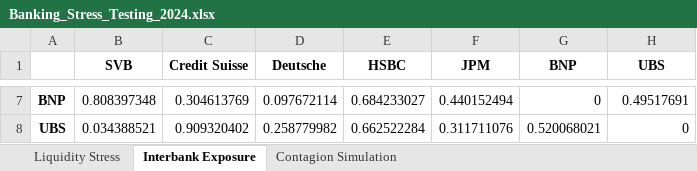
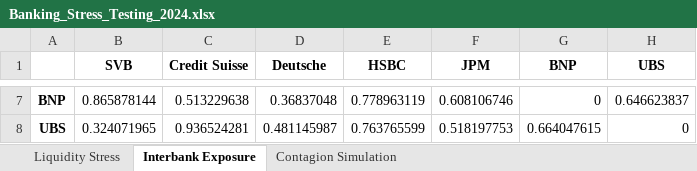
Before and after one commit to h4d1ll/hadillzaher-cv, an Excel workbook: Banking_Stress_Testing_2024.xlsx, sheet Interbank Exposure, drawn as a sheet; only a part is shown, gaps mark what is left out; values as stored, in another font and other column widths than the file's, no borders; the diff covers the shown part only; the diff names each change by its address in the sheet, - before the commit and + after, or states it on an @@ line.

```diff
--- a/Banking_Stress_Testing_2024.xlsx (sheet Interbank Exposure)
+++ b/Banking_Stress_Testing_2024.xlsx (sheet Interbank Exposure)
-B7 (SVB): 0.808397348
+B7 (SVB): 0.865878144
-C7 (Credit Suisse): 0.304613769
+C7 (Credit Suisse): 0.513229638
-D7 (Deutsche): 0.097672114
+D7 (Deutsche): 0.36837048
-E7 (HSBC): 0.684233027
+E7 (HSBC): 0.778963119
-F7 (JPM): 0.440152494
+F7 (JPM): 0.608106746
-H7 (UBS): 0.49517691
+H7 (UBS): 0.646623837
-B8 (SVB): 0.034388521
+B8 (SVB): 0.324071965
-C8 (Credit Suisse): 0.909320402
+C8 (Credit Suisse): 0.936524281
-D8 (Deutsche): 0.258779982
+D8 (Deutsche): 0.481145987
-E8 (HSBC): 0.662522284
+E8 (HSBC): 0.763765599
-F8 (JPM): 0.311711076
+F8 (JPM): 0.518197753
-G8 (BNP): 0.520068021
+G8 (BNP): 0.664047615
```
Also changed, not shown: 30 edited cells elsewhere in this sheet, sheet Contagion Simulation, charts or pictures, 2 other files.
